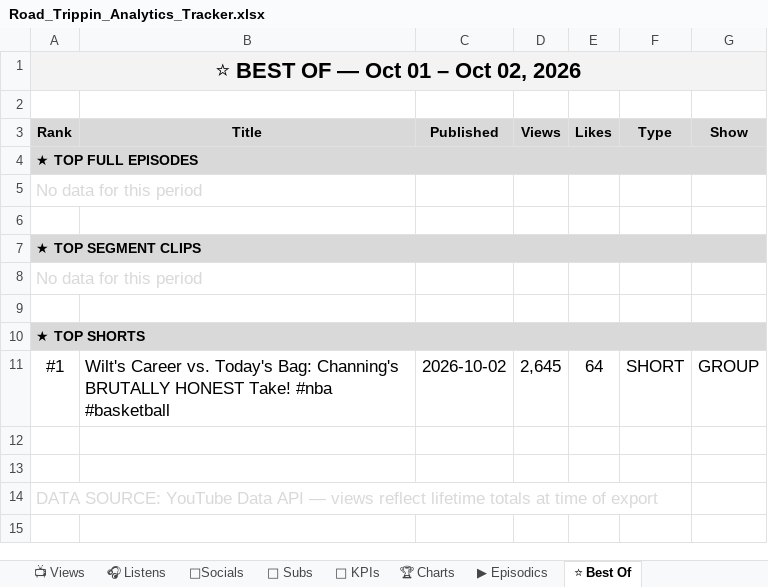
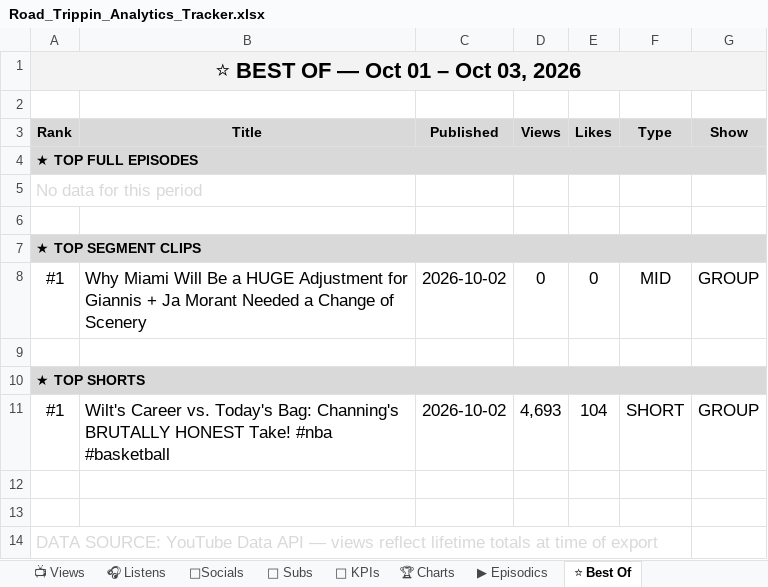
Before and after one commit to raindelaymedia/roadtrippin, an Excel workbook: master/shows/road_trippin/data/Road_Trippin_Analytics_Tracker.xlsx, sheet ⭐ Best Of, drawn as a sheet; values as stored, in another font and other column widths than the file's, no borders; removed rows and columns are numbered as before the commit, all else as after; the diff names each change by its address in the sheet, - before the commit and + after, or states it on an @@ line.

```diff
--- a/master/shows/road_trippin/data/Road_Trippin_Analytics_Tracker.xlsx (sheet ⭐ Best Of)
+++ b/master/shows/road_trippin/data/Road_Trippin_Analytics_Tracker.xlsx (sheet ⭐ Best Of)
-A1 (Rank): ⭐ BEST OF — Oct 01 – Oct 02, 2026
+A1 (Rank): ⭐ BEST OF — Oct 01 – Oct 03, 2026
-row 8: No data for this period
+row 8: #1 | Why Miami Will Be a HUGE Adjustment for Giannis + Ja Morant Needed a Change of Scenery | 2026-10-02 | 0 | 0 | MID | GROUP
-D11 (Views): 2,645
+D11 (Views): 4,693
-E11 (Likes): 64
+E11 (Likes): 104
```
Also changed, not shown: sheet 👥 Subs, sheet 🔑 KPIs, sheet 📺 Views, sheet ▶ Episodics, sheet 🎧 Listens, 8 other files.
